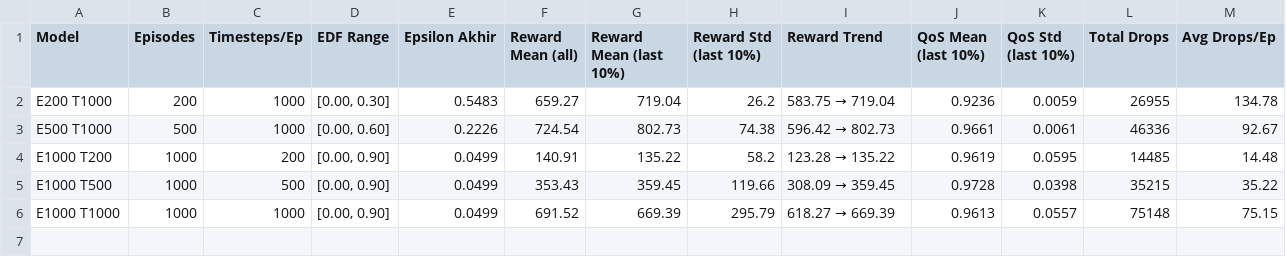
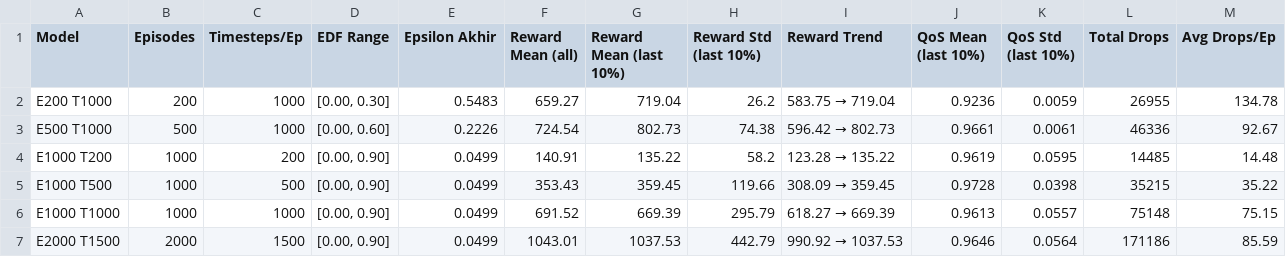
Before and after one commit to azkacho/AdaptiveQoS, a CSV file: analysis_output/training_convergence/tabel1_training_summary.csv (was analysis_output/training_convergence/tabel_training_summary.csv), drawn as a sheet; the diff names each change by its address in the sheet, - before the commit and + after, or states it on an @@ line.

Commit message:
update data train + analys

```diff
--- a/analysis_output/training_convergence/tabel_training_summary.csv
+++ b/analysis_output/training_convergence/tabel1_training_summary.csv
+row 7: E2000 T1500 | 2000 | 1500 | [0.00, 0.90] | 0.0499 | 1043.01 | 1037.53 | 442.79 | 990.92 → 1037.53 | 0.9646 | 0.0564 | 171186 | 85.59
```
Also changed, not shown: 11 other files.
